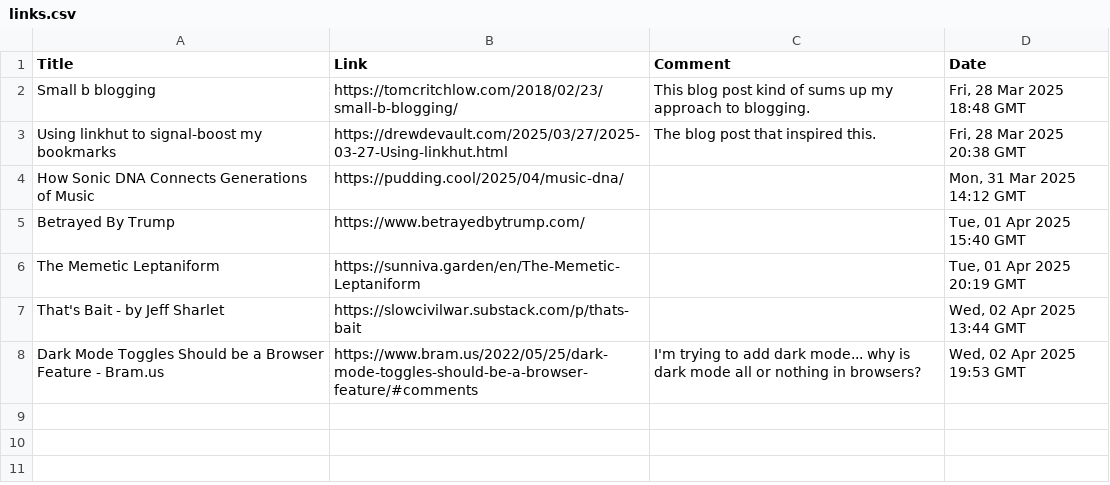
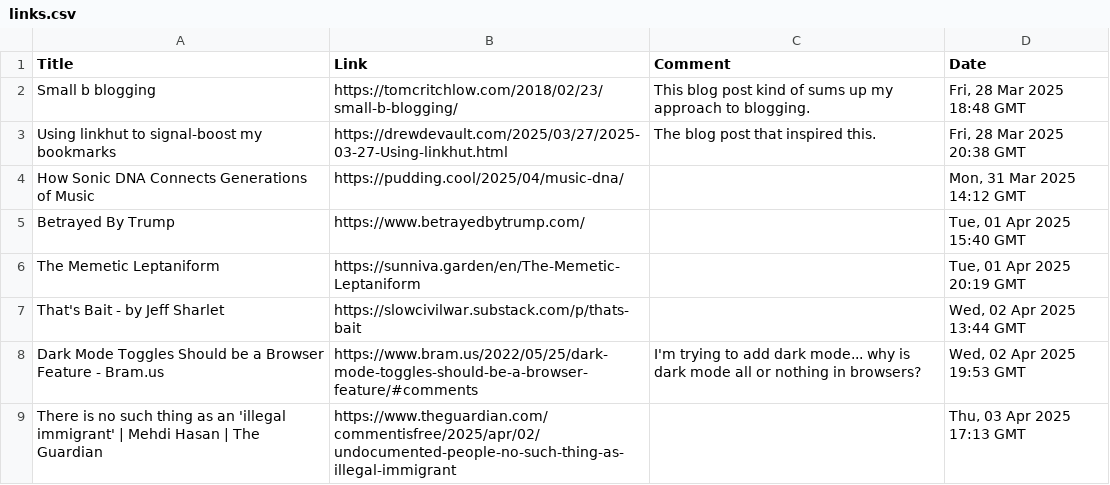
Before and after one commit to TomJB1/my-website-jekyll, a CSV file: links/links.csv, drawn as a sheet; the diff names each change by its address in the sheet, - before the commit and + after, or states it on an @@ line.

Commit message:
add links

```diff
--- a/links/links.csv
+++ b/links/links.csv
+row 9: There is no such thing as an 'illegal immigrant' | Mehdi Hasan | The Guardian | https://www.theguardian.com/commentisfree/2025/apr/02/undocumented-people-no-such-thing-as-illegal-immigrant |  | Thu, 03 Apr 2025 17:13 GMT
```
